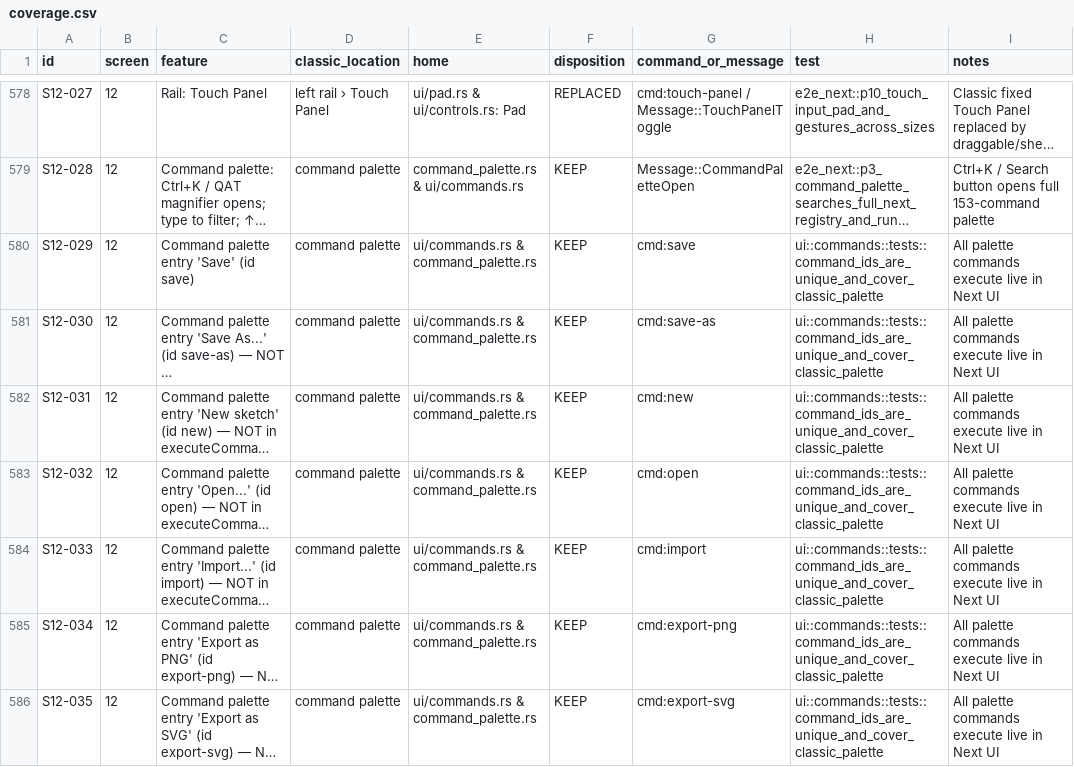
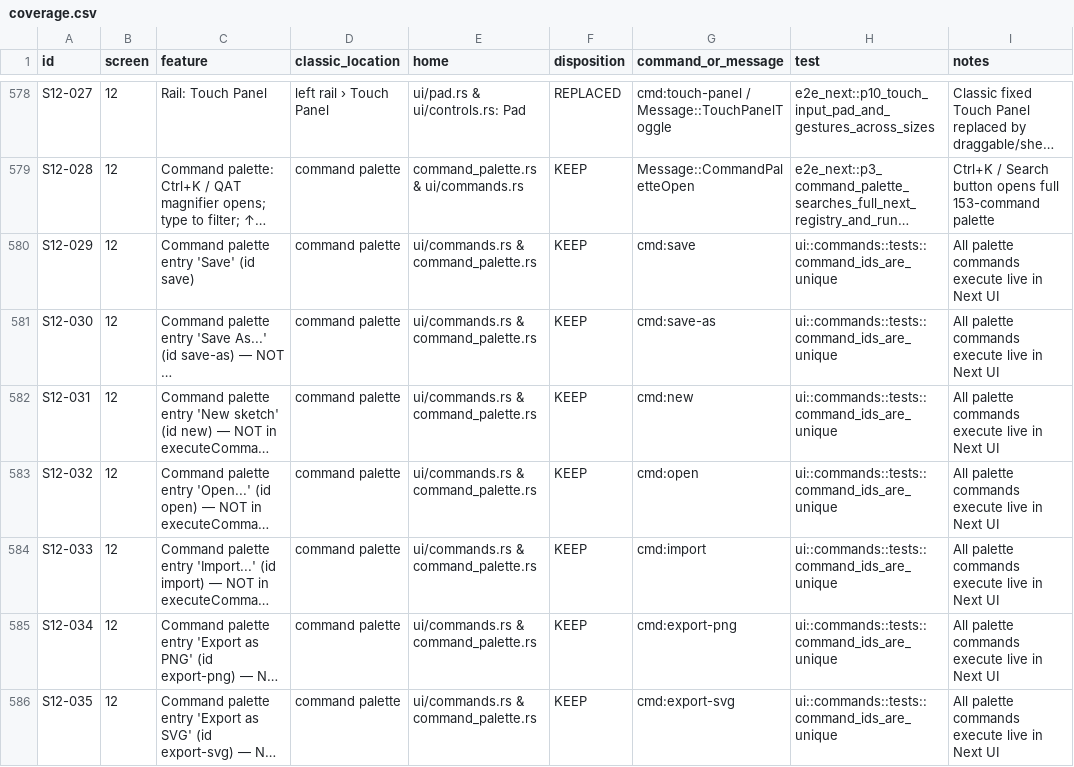
Before and after one commit to GarmonBz/Sketch-Rust, a CSV file: docs/ui-redesign/coverage.csv, drawn as a sheet; only a part is shown, gaps mark what is left out; long unchanged cells end in …; the diff covers the shown part only; the diff names each change by its address in the sheet, - before the commit and + after, or states it on an @@ line.

```diff
--- a/docs/ui-redesign/coverage.csv
+++ b/docs/ui-redesign/coverage.csv
-H580:H586 (test): ui::commands::tests::command_ids_are_unique_and_cover_classic_palette
+H580:H586 (test): ui::commands::tests::command_ids_are_unique
```
Also changed, not shown: 46 edited cells elsewhere in this file, 17 other files.
